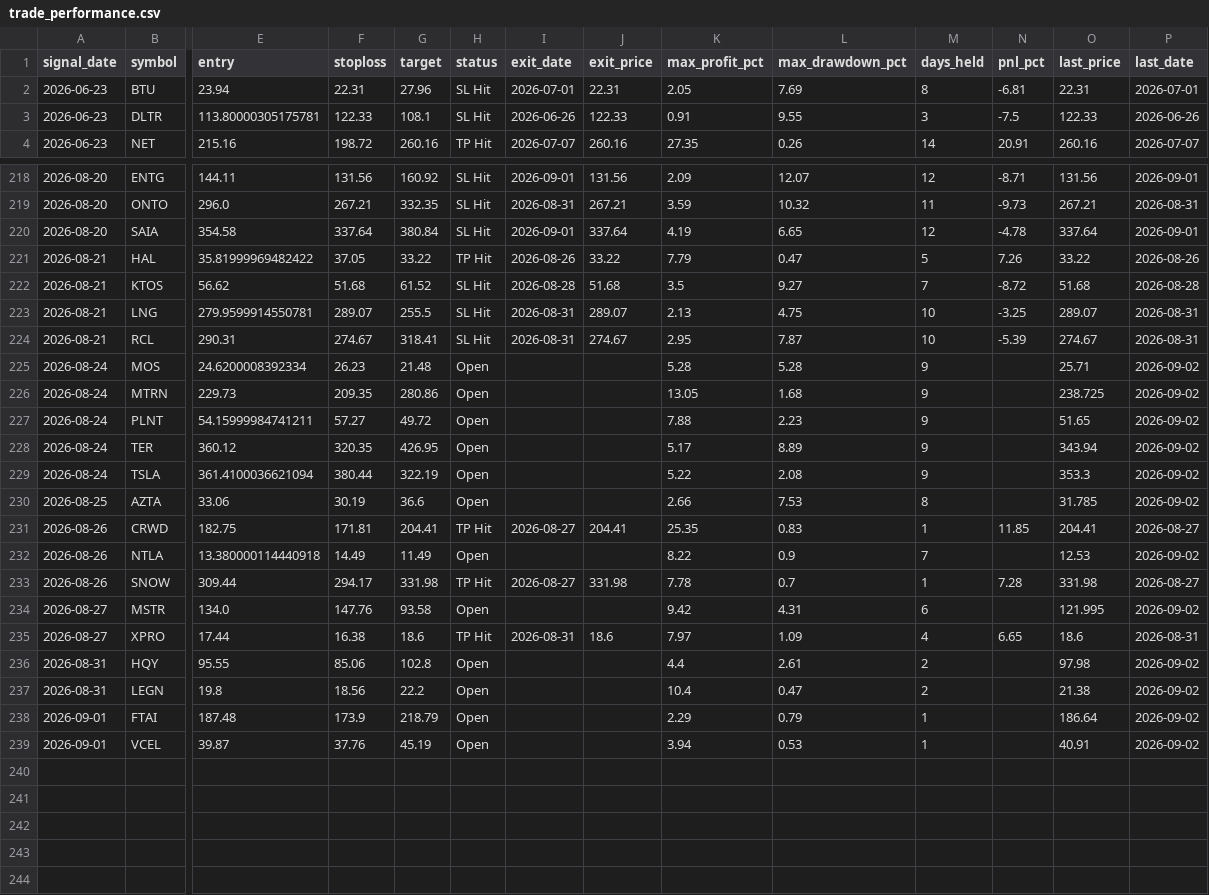
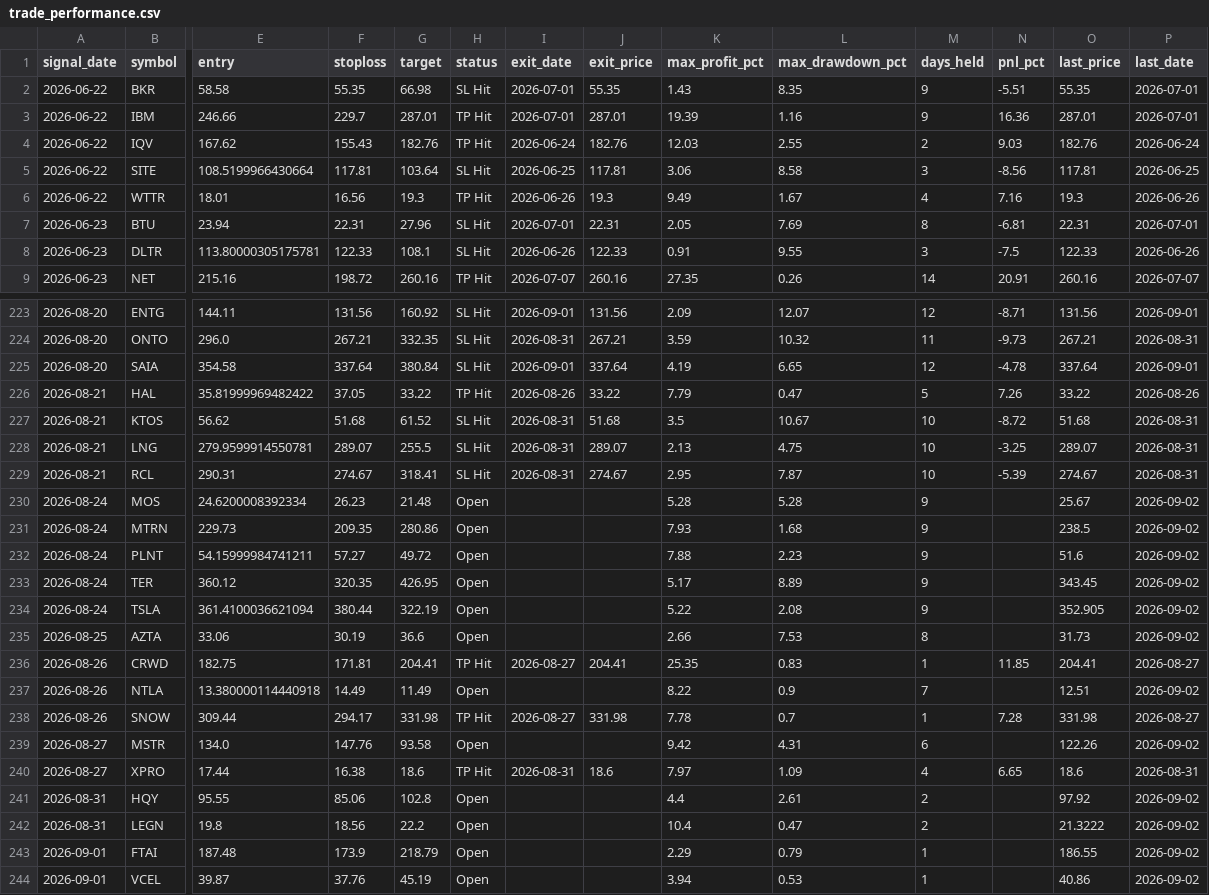
Before and after one commit to faizjio7011-code/checking-trade-signals, a CSV file: report/trade_performance.csv, drawn as a sheet; only a part is shown, gaps mark what is left out; addresses are those after the commit; rows hold the shown columns only; the diff covers the shown part only; the diff names each change by its address in the sheet, - before the commit and + after, or states it on an @@ line.

```diff
--- a/report/trade_performance.csv
+++ b/report/trade_performance.csv
+row 2: 2026-06-22 | BKR | 58.58 | 55.35 | 66.98 | SL Hit | 2026-07-01 | 55.35 | 1.43 | 8.35 | 9 | -5.51 | 55.35 | 2026-07-01
+row 3: 2026-06-22 | IBM | 246.66 | 229.7 | 287.01 | TP Hit | 2026-07-01 | 287.01 | 19.39 | 1.16 | 9 | 16.36 | 287.01 | 2026-07-01
+row 4: 2026-06-22 | IQV | 167.62 | 155.43 | 182.76 | TP Hit | 2026-06-24 | 182.76 | 12.03 | 2.55 | 2 | 9.03 | 182.76 | 2026-06-24
+row 5: 2026-06-22 | SITE | 108.5199966430664 | 117.81 | 103.64 | SL Hit | 2026-06-25 | 117.81 | 3.06 | 8.58 | 3 | -8.56 | 117.81 | 2026-06-25
+row 6: 2026-06-22 | WTTR | 18.01 | 16.56 | 19.3 | TP Hit | 2026-06-26 | 19.3 | 9.49 | 1.67 | 4 | 7.16 | 19.3 | 2026-06-26
-I227 (exit_date): 2026-08-28
+I227 (exit_date): 2026-08-31
-L227 (max_drawdown_pct): 9.27
+L227 (max_drawdown_pct): 10.67
-M227 (days_held): 7
+M227 (days_held): 10
-P227 (last_date): 2026-08-28
+P227 (last_date): 2026-08-31
-O230 (last_price): 25.71
+O230 (last_price): 25.67
-K231 (max_profit_pct): 13.05
+K231 (max_profit_pct): 7.93
-O231 (last_price): 238.725
+O231 (last_price): 238.5
-O232 (last_price): 51.65
+O232 (last_price): 51.6
-O233 (last_price): 343.94
+O233 (last_price): 343.45
-O234 (last_price): 353.3
+O234 (last_price): 352.905
-O235 (last_price): 31.785
+O235 (last_price): 31.73
-O237 (last_price): 12.53
+O237 (last_price): 12.51
-O239 (last_price): 121.995
+O239 (last_price): 122.26
-O241 (last_price): 97.98
+O241 (last_price): 97.92
-O242 (last_price): 21.38
+O242 (last_price): 21.3222
-O243 (last_price): 186.64
+O243 (last_price): 186.55
-O244 (last_price): 40.91
+O244 (last_price): 40.86
```
Also changed, not shown: 29 edited cells elsewhere in this file, report/reentry.csv, report/sl_hit.csv, 4 other files.
